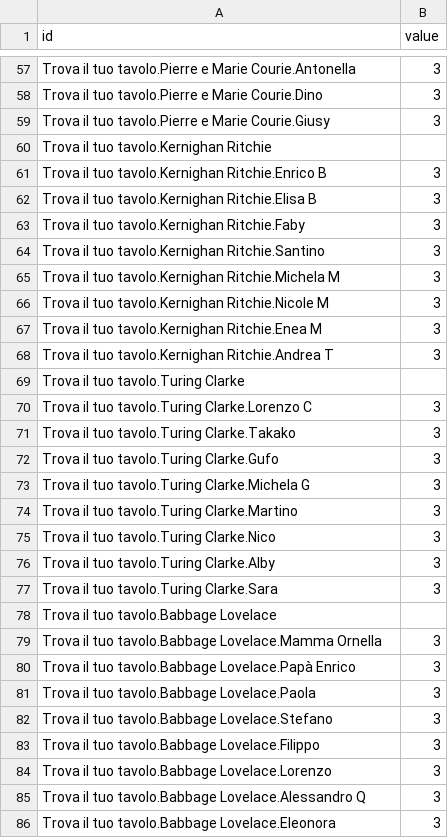
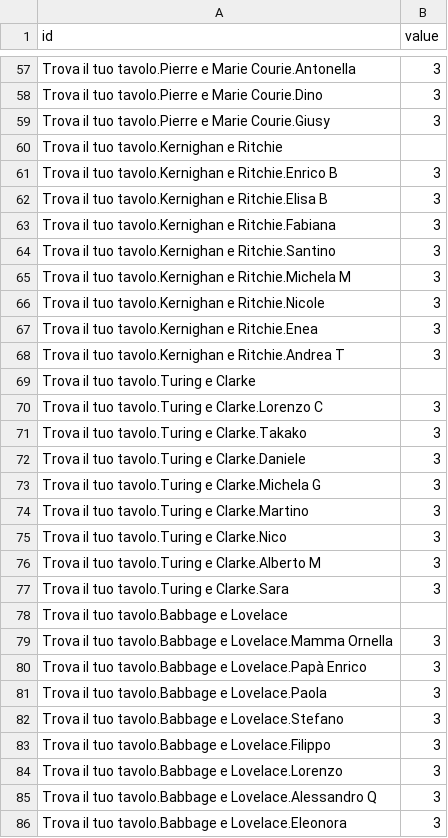
Before and after one commit to nguerrini/tableu, a CSV file: tavoli_layers.csv, drawn as a sheet; only a part is shown, gaps mark what is left out; the diff covers the shown part only.

Commit message:
Updated table names, changed graph size and radius

```diff
--- a/tavoli_layers.csv
+++ b/tavoli_layers.csv
@@ -59,28 +59,28 @@ Trova il tuo tavolo.Pierre e Marie Courie.Dino,3
 Trova il tuo tavolo.Pierre e Marie Courie.Giusy,3
-Trova il tuo tavolo.Kernighan Ritchie,
-Trova il tuo tavolo.Kernighan Ritchie.Enrico B,3
-Trova il tuo tavolo.Kernighan Ritchie.Elisa B,3
-Trova il tuo tavolo.Kernighan Ritchie.Faby,3
-Trova il tuo tavolo.Kernighan Ritchie.Santino,3
-Trova il tuo tavolo.Kernighan Ritchie.Michela M,3
-Trova il tuo tavolo.Kernighan Ritchie.Nicole M,3
-Trova il tuo tavolo.Kernighan Ritchie.Enea M,3
-Trova il tuo tavolo.Kernighan Ritchie.Andrea T,3
-Trova il tuo tavolo.Turing Clarke,
-Trova il tuo tavolo.Turing Clarke.Lorenzo C,3
-Trova il tuo tavolo.Turing Clarke.Takako,3
-Trova il tuo tavolo.Turing Clarke.Gufo,3
-Trova il tuo tavolo.Turing Clarke.Michela G,3
-Trova il tuo tavolo.Turing Clarke.Martino,3
-Trova il tuo tavolo.Turing Clarke.Nico,3
-Trova il tuo tavolo.Turing Clarke.Alby,3
-Trova il tuo tavolo.Turing Clarke.Sara,3
-Trova il tuo tavolo.Babbage Lovelace,
-Trova il tuo tavolo.Babbage Lovelace.Mamma Ornella,3
-Trova il tuo tavolo.Babbage Lovelace.Papà Enrico,3
-Trova il tuo tavolo.Babbage Lovelace.Paola,3
-Trova il tuo tavolo.Babbage Lovelace.Stefano,3
-Trova il tuo tavolo.Babbage Lovelace.Filippo,3
-Trova il tuo tavolo.Babbage Lovelace.Lorenzo,3
-Trova il tuo tavolo.Babbage Lovelace.Alessandro Q,3
-Trova il tuo tavolo.Babbage Lovelace.Eleonora,3
+Trova il tuo tavolo.Kernighan e Ritchie,
+Trova il tuo tavolo.Kernighan e Ritchie.Enrico B,3
+Trova il tuo tavolo.Kernighan e Ritchie.Elisa B,3
+Trova il tuo tavolo.Kernighan e Ritchie.Fabiana,3
+Trova il tuo tavolo.Kernighan e Ritchie.Santino,3
+Trova il tuo tavolo.Kernighan e Ritchie.Michela M,3
+Trova il tuo tavolo.Kernighan e Ritchie.Nicole,3
+Trova il tuo tavolo.Kernighan e Ritchie.Enea,3
+Trova il tuo tavolo.Kernighan e Ritchie.Andrea T,3
+Trova il tuo tavolo.Turing e Clarke,
+Trova il tuo tavolo.Turing e Clarke.Lorenzo C,3
+Trova il tuo tavolo.Turing e Clarke.Takako,3
+Trova il tuo tavolo.Turing e Clarke.Daniele,3
+Trova il tuo tavolo.Turing e Clarke.Michela G,3
+Trova il tuo tavolo.Turing e Clarke.Martino,3
+Trova il tuo tavolo.Turing e Clarke.Nico,3
+Trova il tuo tavolo.Turing e Clarke.Alberto M,3
+Trova il tuo tavolo.Turing e Clarke.Sara,3
+Trova il tuo tavolo.Babbage e Lovelace,
+Trova il tuo tavolo.Babbage e Lovelace.Mamma Ornella,3
+Trova il tuo tavolo.Babbage e Lovelace.Papà Enrico,3
+Trova il tuo tavolo.Babbage e Lovelace.Paola,3
+Trova il tuo tavolo.Babbage e Lovelace.Stefano,3
+Trova il tuo tavolo.Babbage e Lovelace.Filippo,3
+Trova il tuo tavolo.Babbage e Lovelace.Lorenzo,3
+Trova il tuo tavolo.Babbage e Lovelace.Alessandro Q,3
+Trova il tuo tavolo.Babbage e Lovelace.Eleonora,3
```
Also changed, not shown: 80 edited cells elsewhere in this file, 1 other file.
